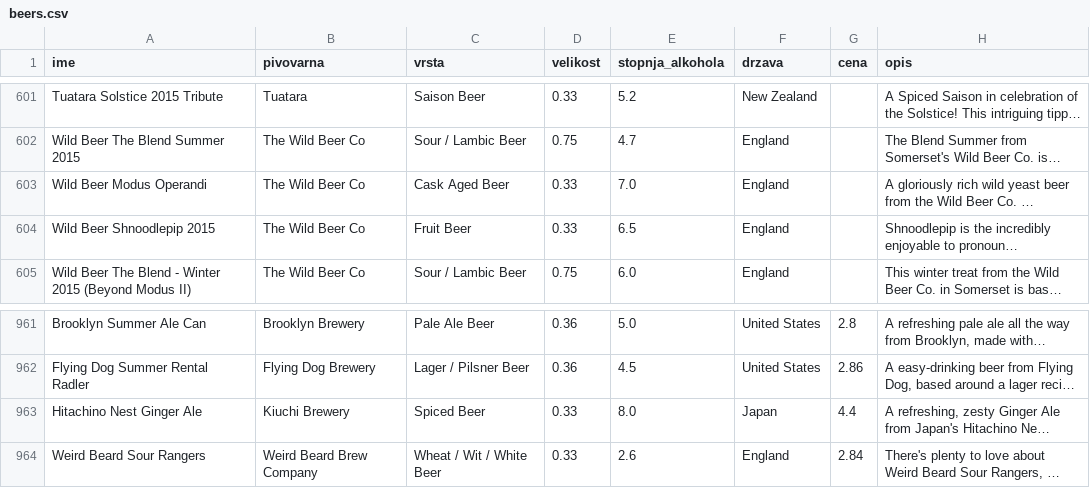
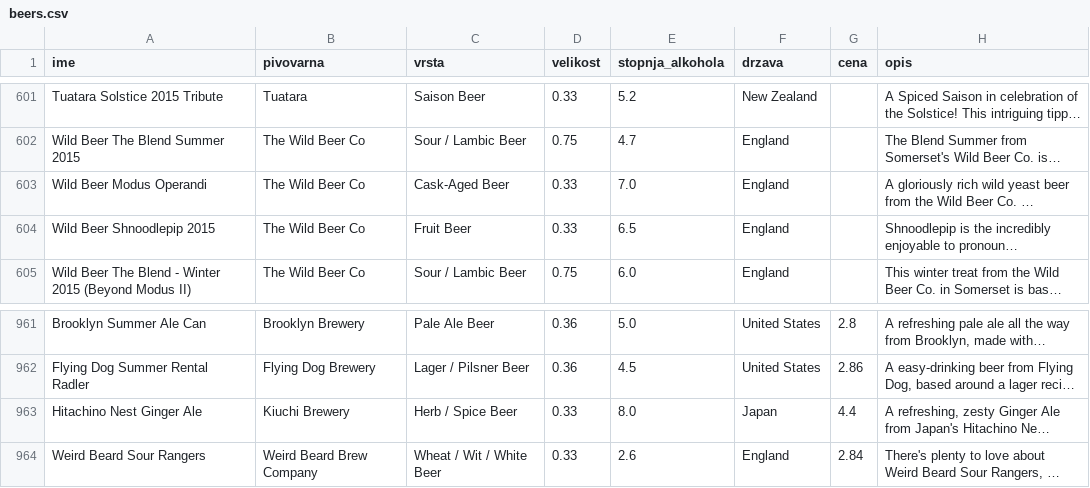
Before and after one commit to tinemakovecki/Drinks-and-things, a CSV file: beers.csv, drawn as a sheet; only a part is shown, gaps mark what is left out; long unchanged cells end in …; the diff covers the shown part only; the diff names each change by its address in the sheet, - before the commit and + after, or states it on an @@ line.

Commit message:
Uploading beer pairings

```diff
--- a/beers.csv
+++ b/beers.csv
-C603 (vrsta): Cask Aged Beer
+C603 (vrsta): Cask-Aged Beer
-C963 (vrsta): Spiced Beer
+C963 (vrsta): Herb / Spice Beer
```
Also changed, not shown: 5 edited cells elsewhere in this file, wines.csv, 2 other files.
